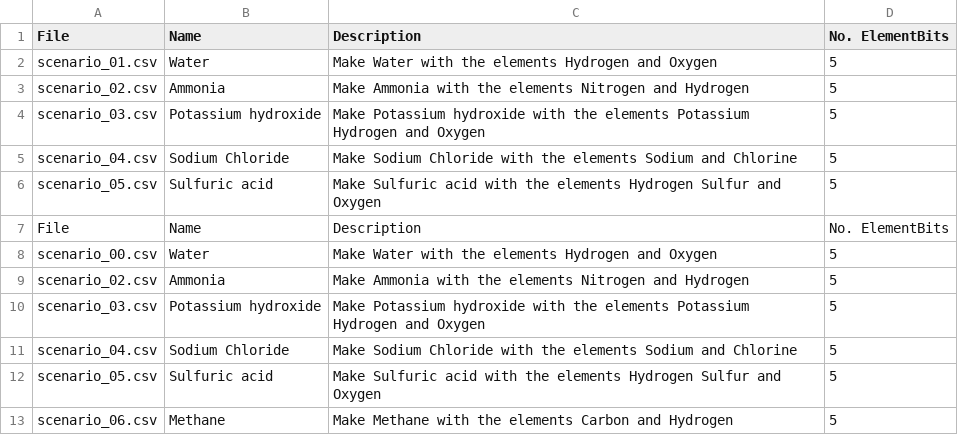
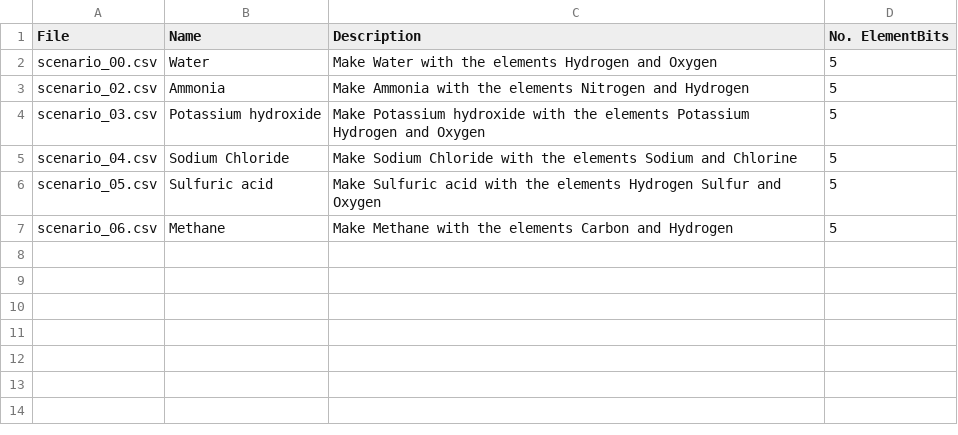
Before and after one commit to dykestra/MicroChem, a CSV file: teacher_interface/teacher_gui/scenarios/scenarios.csv, drawn as a sheet.

Commit message:
un-fucked the scenarios

```diff
--- a/teacher_interface/teacher_gui/scenarios/scenarios.csv
+++ b/teacher_interface/teacher_gui/scenarios/scenarios.csv
@@ -1,8 +1,2 @@
 File,Name,Description,No. ElementBits
-scenario_01.csv,Water,Make Water with the elements Hydrogen and Oxygen,5
-scenario_02.csv,Ammonia,Make Ammonia with the elements Nitrogen and Hydrogen,5
-scenario_03.csv,Potassium hydroxide,Make Potassium hydroxide with the elements Potassium Hydrogen and Oxygen,5
-scenario_04.csv,Sodium Chloride,Make Sodium Chloride with the elements Sodium and Chlorine,5
-scenario_05.csv,Sulfuric acid,Make Sulfuric acid with the elements Hydrogen Sulfur and Oxygen,5
-File,Name,Description,No. ElementBits
 scenario_00.csv,Water,Make Water with the elements Hydrogen and Oxygen,5
```
